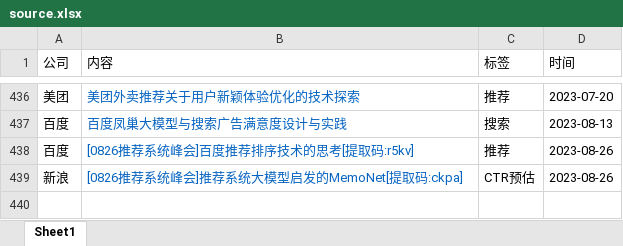
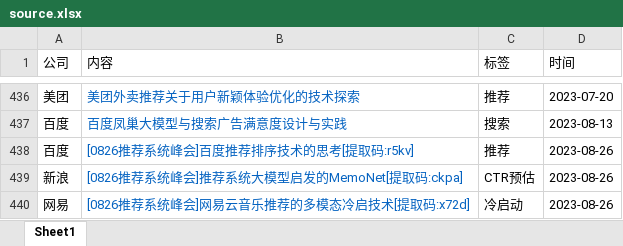
Before and after one commit to Doragd/Algorithm-Practice-in-Industry, an Excel workbook: source.xlsx, sheet Sheet1, drawn as a sheet; only a part is shown, gaps mark what is left out; values as stored, in another font and other column widths than the file's, no borders; the diff names each change by its address in the sheet, - before the commit and + after, or states it on an @@ line.

```diff
--- a/source.xlsx (sheet Sheet1)
+++ b/source.xlsx (sheet Sheet1)
+row 440: 网易 | [0826推荐系统峰会]网易云音乐推荐的多模态冷启技术[提取码:x72d] | 冷启动 | 2023-08-26
```
Also changed, not shown: 1 other file.
